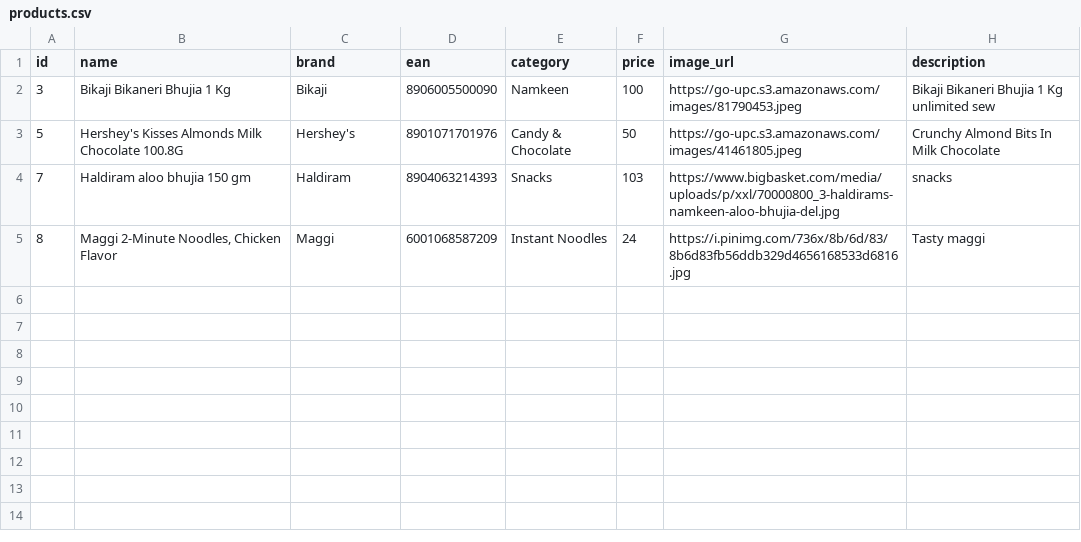
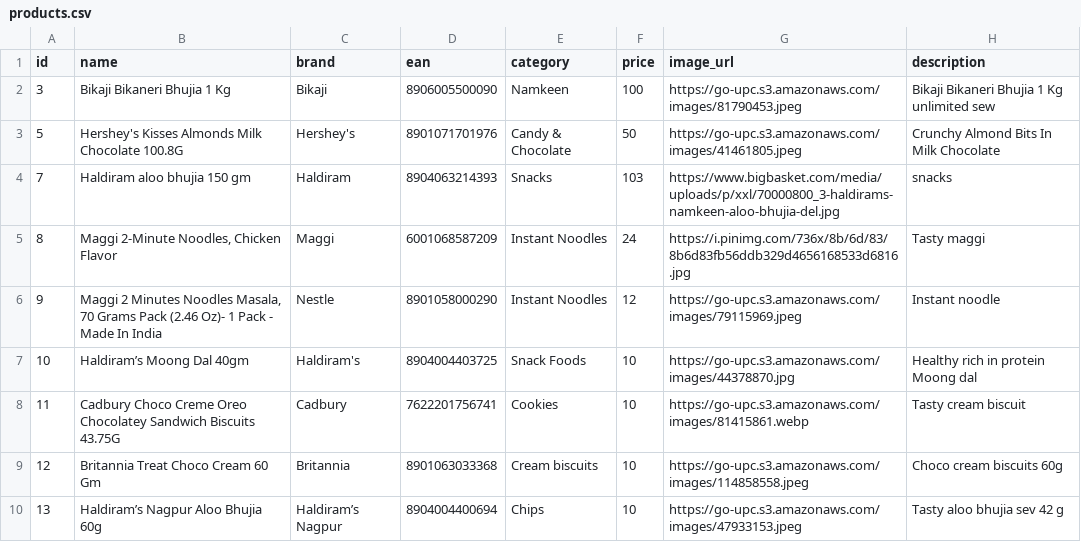
Before and after one commit to shantanu1905/Catalog_digitization, a CSV file: app/routers/get_catalog_file/products.csv, drawn as a sheet; the diff names each change by its address in the sheet, - before the commit and + after, or states it on an @@ line.

```diff
--- a/app/routers/get_catalog_file/products.csv
+++ b/app/routers/get_catalog_file/products.csv
+row 6: 9 | Maggi 2 Minutes Noodles Masala, 70 Grams Pack (2.46 Oz)- 1 Pack - Made In India | Nestle | 8901058000290 | Instant Noodles | 12 | https://go-upc.s3.amazonaws.com/images/79115969.jpeg | Instant noodle
+row 7: 10 | Haldiram’s Moong Dal 40gm | Haldiram's | 8904004403725 | Snack Foods | 10 | https://go-upc.s3.amazonaws.com/images/44378870.jpg | Healthy rich in protein Moong dal
+row 8: 11 | Cadbury Choco Creme Oreo Chocolatey Sandwich Biscuits 43.75G | Cadbury | 7622201756741 | Cookies | 10 | https://go-upc.s3.amazonaws.com/images/81415861.webp | Tasty cream biscuit
+row 9: 12 | Britannia Treat Choco Cream 60 Gm | Britannia | 8901063033368 | Cream biscuits | 10 | https://go-upc.s3.amazonaws.com/images/114858558.jpeg | Choco cream biscuits 60g
+row 10: 13 | Haldiram’s Nagpur Aloo Bhujia 60g | Haldiram’s Nagpur | 8904004400694 | Chips | 10 | https://go-upc.s3.amazonaws.com/images/47933153.jpeg | Tasty aloo bhujia sev 42 g
```
Also changed, not shown: 12 other files.
